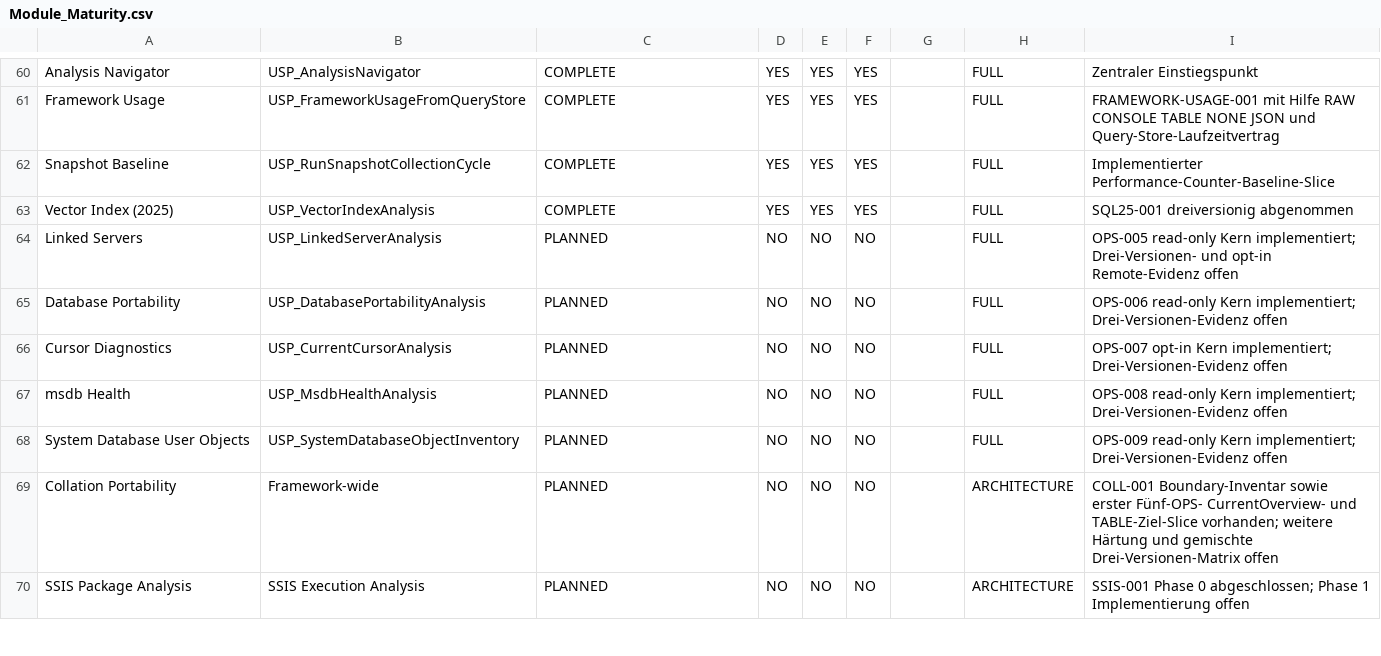
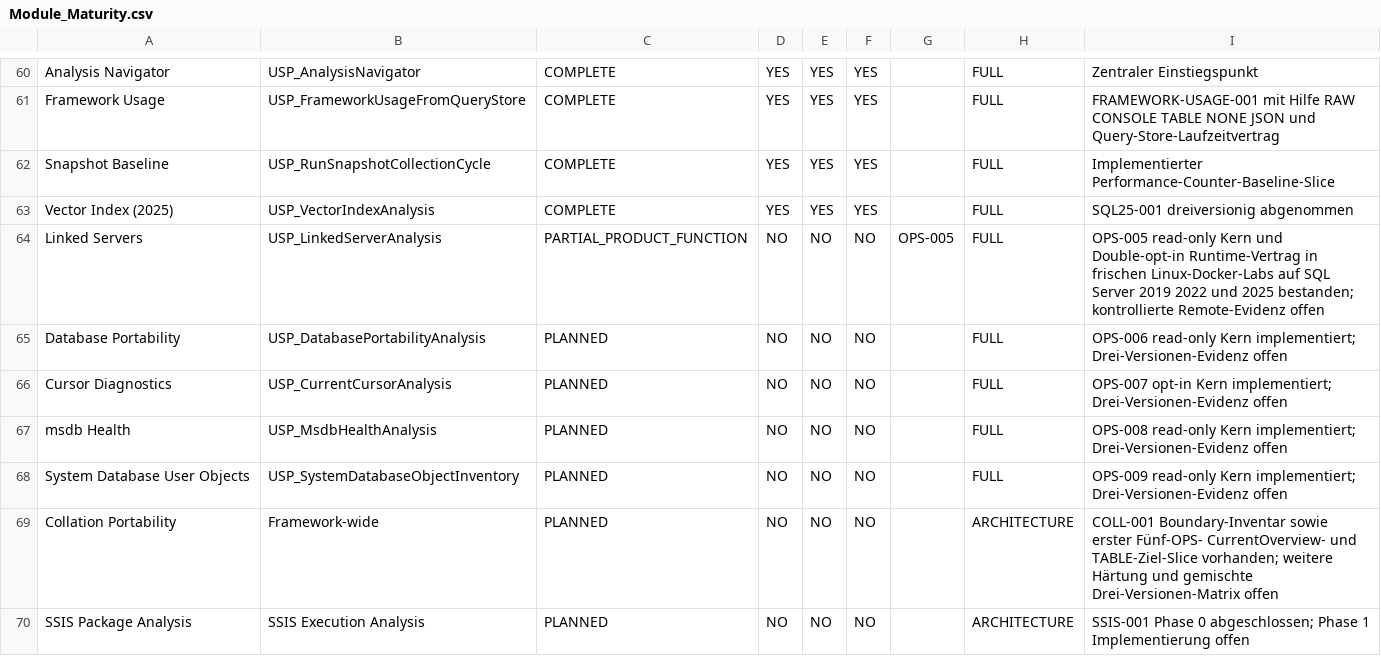
Before and after one commit to gecompat/SQL_Server_Analyze, a CSV file: Metadata/Inventory/Module_Maturity.csv, drawn as a sheet; only a part is shown, gaps mark what is left out.

```diff
--- a/Metadata/Inventory/Module_Maturity.csv
+++ b/Metadata/Inventory/Module_Maturity.csv
@@ -63,3 +63,3 @@ Snapshot Baseline,USP_RunSnapshotCollectionCycle,COMPLETE,YES,YES,YES,,FULL,Impl
 Vector Index (2025),USP_VectorIndexAnalysis,COMPLETE,YES,YES,YES,,FULL,SQL25-001 dreiversionig abgenommen
-Linked Servers,USP_LinkedServerAnalysis,PLANNED,NO,NO,NO,,FULL,OPS-005 read-only Kern implementiert; Drei-Versionen- und opt-in Remote-Evidenz offen
+Linked Servers,USP_LinkedServerAnalysis,PARTIAL_PRODUCT_FUNCTION,NO,NO,NO,OPS-005,FULL,OPS-005 read-only Kern und Double-opt-in Runtime-Vertrag in frischen Linux-Docker-Labs auf SQL Server 2019 2022 und 2025 bestanden; kontrollierte Remote-Evidenz offen
 Database Portability,USP_DatabasePortabilityAnalysis,PLANNED,NO,NO,NO,,FULL,OPS-006 read-only Kern implementiert; Drei-Versionen-Evidenz offen
```
Also changed, not shown: Metadata/Quality/Future_Enhancement_Backlog.csv, 2 other files.
